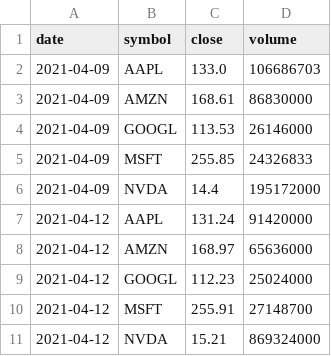
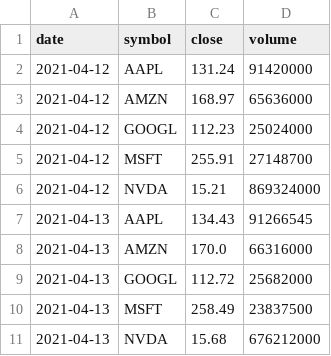
Before and after one commit to gautam00010/Follow-The-Money, a CSV file: data/raw/universe_prices.csv, drawn as a sheet; only a part is shown; the shorter side is filled out with more unchanged rows; removed rows and columns are numbered as before the commit, all else as after; the diff covers the shown part only; the diff names each change by its address in the sheet, - before the commit and + after, or states it on an @@ line.

```diff
--- a/data/raw/universe_prices.csv
+++ b/data/raw/universe_prices.csv
-row 2: 2021-04-09 | AAPL | 133.0 | 106686703
-row 3: 2021-04-09 | AMZN | 168.61 | 86830000
-row 4: 2021-04-09 | GOOGL | 113.53 | 26146000
-row 5: 2021-04-09 | MSFT | 255.85 | 24326833
-row 6: 2021-04-09 | NVDA | 14.4 | 195172000
```
Also changed, not shown: 15 added rows and 4 edited cells elsewhere in this file, data/raw/job_postings.csv.
